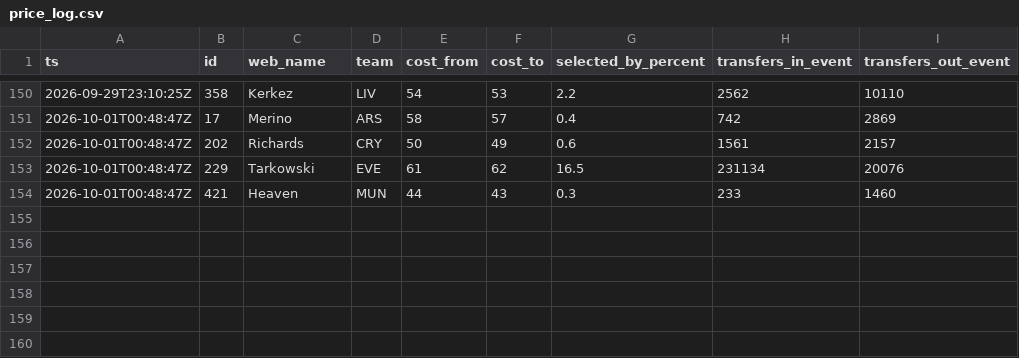
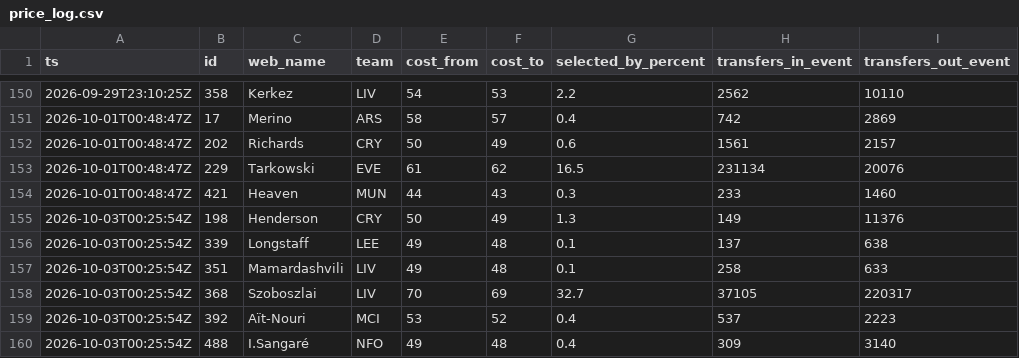
Before and after one commit to nr-jp/fpl-mirror, a CSV file: data/derived/price_log.csv, drawn as a sheet; only a part is shown, gaps mark what is left out; the diff names each change by its address in the sheet, - before the commit and + after, or states it on an @@ line.

```diff
--- a/data/derived/price_log.csv
+++ b/data/derived/price_log.csv
+row 155: 2026-10-03T00:25:54Z | 198 | Henderson | CRY | 50 | 49 | 1.3 | 149 | 11376
+row 156: 2026-10-03T00:25:54Z | 339 | Longstaff | LEE | 49 | 48 | 0.1 | 137 | 638
+row 157: 2026-10-03T00:25:54Z | 351 | Mamardashvili | LIV | 49 | 48 | 0.1 | 258 | 633
+row 158: 2026-10-03T00:25:54Z | 368 | Szoboszlai | LIV | 70 | 69 | 32.7 | 37105 | 220317
+row 159: 2026-10-03T00:25:54Z | 392 | Aït-Nouri | MCI | 53 | 52 | 0.4 | 537 | 2223
+row 160: 2026-10-03T00:25:54Z | 488 | I.Sangaré | NFO | 49 | 48 | 0.4 | 309 | 3140
```
Also changed, not shown: 7 other files.
